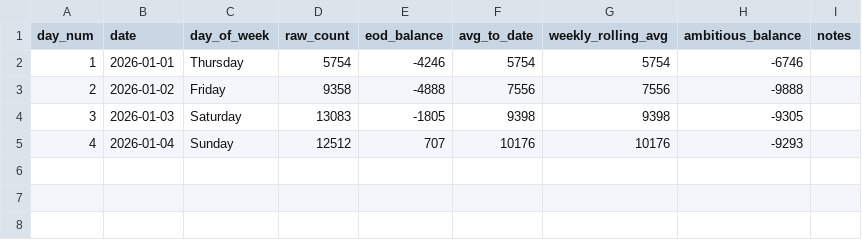
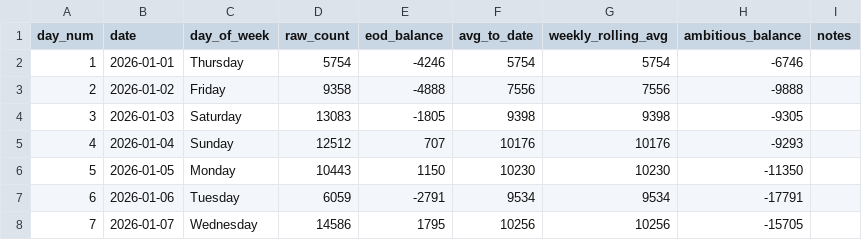
Before and after one commit to ADBond/steppinwolf, a CSV file: data/processed/enhanced.csv, drawn as a sheet; the diff names each change by its address in the sheet, - before the commit and + after, or states it on an @@ line.

Commit message:
a few days of data

```diff
--- a/data/processed/enhanced.csv
+++ b/data/processed/enhanced.csv
+row 6: 5 | 2026-01-05 | Monday | 10443 | 1150 | 10230 | 10230 | -11350
+row 7: 6 | 2026-01-06 | Tuesday | 6059 | -2791 | 9534 | 9534 | -17791
+row 8: 7 | 2026-01-07 | Wednesday | 14586 | 1795 | 10256 | 10256 | -15705
```
Also changed, not shown: 3 other files.
